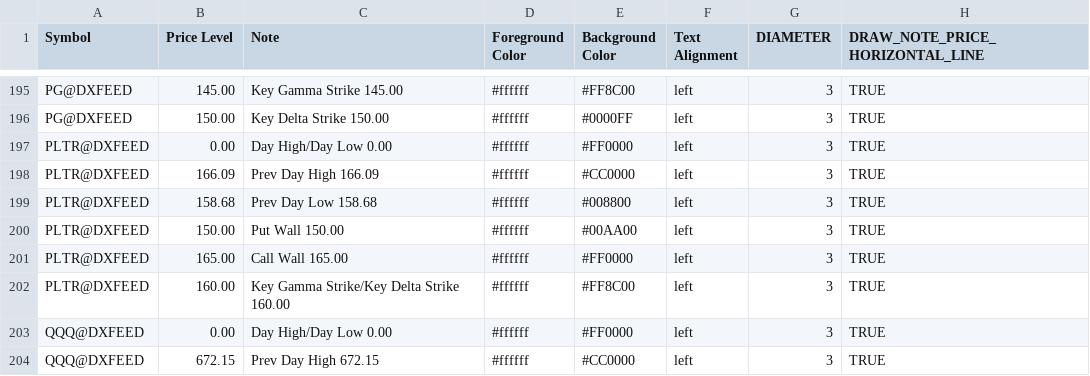
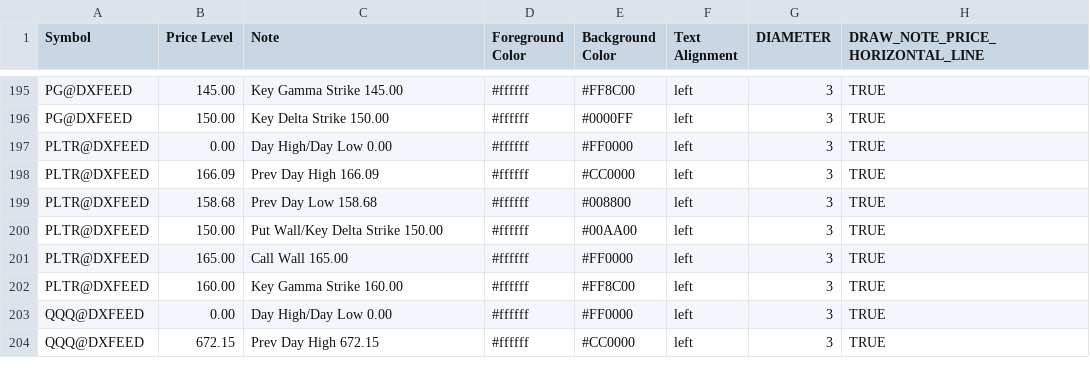
Before and after one commit to marciogmorales/toolbox, a CSV file: bookmap_notes.csv, drawn as a sheet; only a part is shown, gaps mark what is left out.

Commit message:
chore: update bookmap notes (2026-11-17T11:18:31.740Z)

```diff
--- a/bookmap_notes.csv
+++ b/bookmap_notes.csv
@@ -199,5 +199,5 @@ PLTR@DXFEED,166.09,Prev Day High 166.09,#ffffff,#CC0000,left,3,TRUE
 PLTR@DXFEED,158.68,Prev Day Low 158.68,#ffffff,#008800,left,3,TRUE
-PLTR@DXFEED,150.00,Put Wall 150.00,#ffffff,#00AA00,left,3,TRUE
+PLTR@DXFEED,150.00,Put Wall/Key Delta Strike 150.00,#ffffff,#00AA00,left,3,TRUE
 PLTR@DXFEED,165.00,Call Wall 165.00,#ffffff,#FF0000,left,3,TRUE
-PLTR@DXFEED,160.00,Key Gamma Strike/Key Delta Strike 160.00,#ffffff,#FF8C00,left,3,TRUE
+PLTR@DXFEED,160.00,Key Gamma Strike 160.00,#ffffff,#FF8C00,left,3,TRUE
 QQQ@DXFEED,0.00,Day High/Day Low 0.00,#ffffff,#FF0000,left,3,TRUE
```
